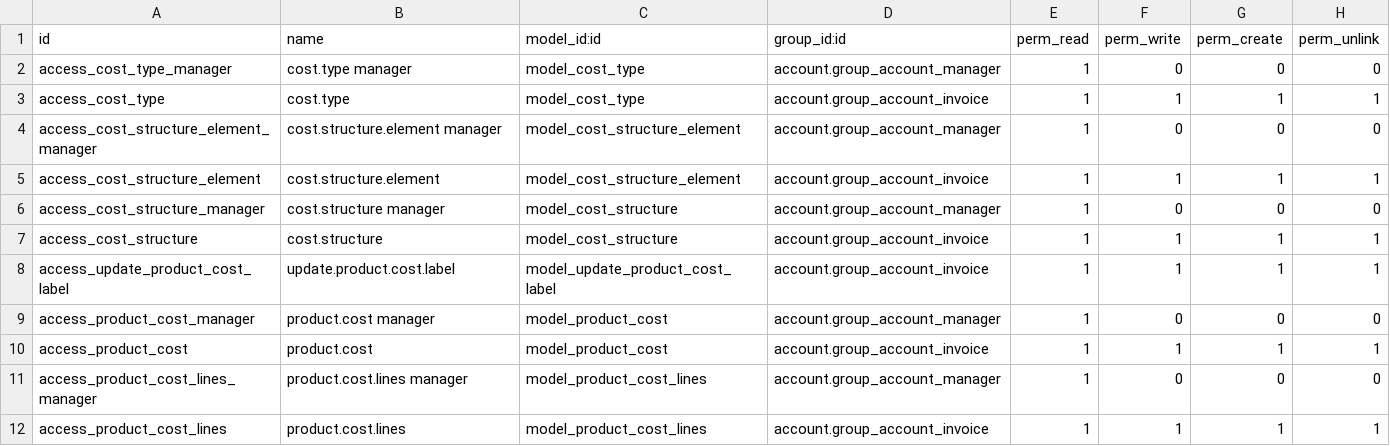
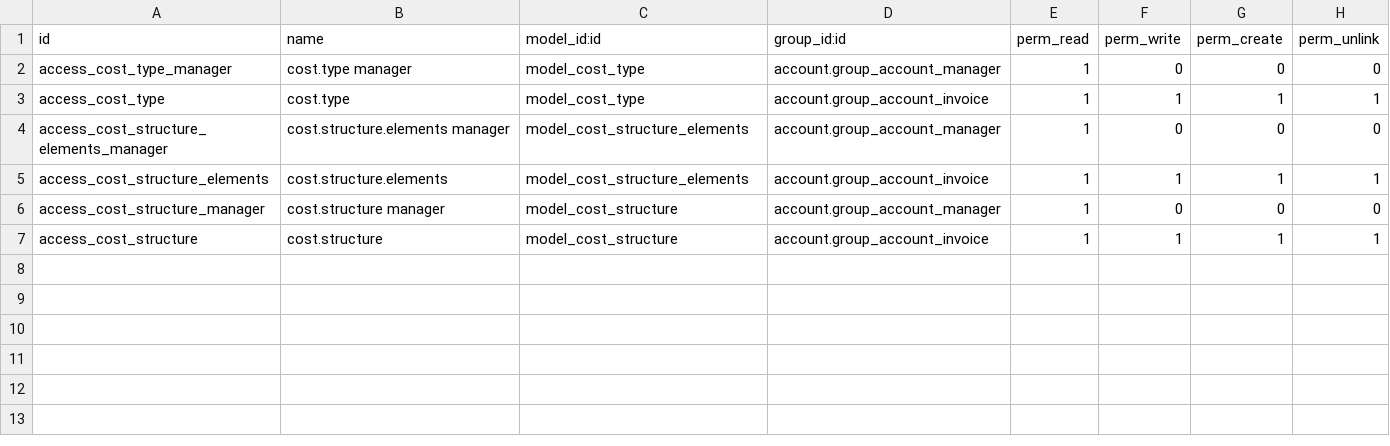
Before and after one commit to Comunitea/CMNT_00040_2016_ELN_addons, a CSV file: product_cost_management/security/ir.model.access.csv, drawn as a sheet.

Commit message:
[MIG]product_cost_management,_trademark,_format, _product_attributes, desde la 7.0

```diff
--- a/product_cost_management/security/ir.model.access.csv
+++ b/product_cost_management/security/ir.model.access.csv
@@ -3,10 +3,5 @@ access_cost_type_manager,cost.type manager,model_cost_type,account.group_account
 access_cost_type,cost.type,model_cost_type,account.group_account_invoice,1,1,1,1
-access_cost_structure_element_manager,cost.structure.element manager,model_cost_structure_element,account.group_account_manager,1,0,0,0
-access_cost_structure_element,cost.structure.element,model_cost_structure_element,account.group_account_invoice,1,1,1,1
+access_cost_structure_elements_manager,cost.structure.elements manager,model_cost_structure_elements,account.group_account_manager,1,0,0,0
+access_cost_structure_elements,cost.structure.elements,model_cost_structure_elements,account.group_account_invoice,1,1,1,1
 access_cost_structure_manager,cost.structure manager,model_cost_structure,account.group_account_manager,1,0,0,0
 access_cost_structure,cost.structure,model_cost_structure,account.group_account_invoice,1,1,1,1
-access_update_product_cost_label,update.product.cost.label,model_update_product_cost_label,account.group_account_invoice,1,1,1,1
-access_product_cost_manager,product.cost manager,model_product_cost,account.group_account_manager,1,0,0,0
-access_product_cost,product.cost,model_product_cost,account.group_account_invoice,1,1,1,1
-access_product_cost_lines_manager,product.cost.lines manager,model_product_cost_lines,account.group_account_manager,1,0,0,0
-access_product_cost_lines,product.cost.lines,model_product_cost_lines,account.group_account_invoice,1,1,1,1
```
Also changed, not shown: 29 other files.
